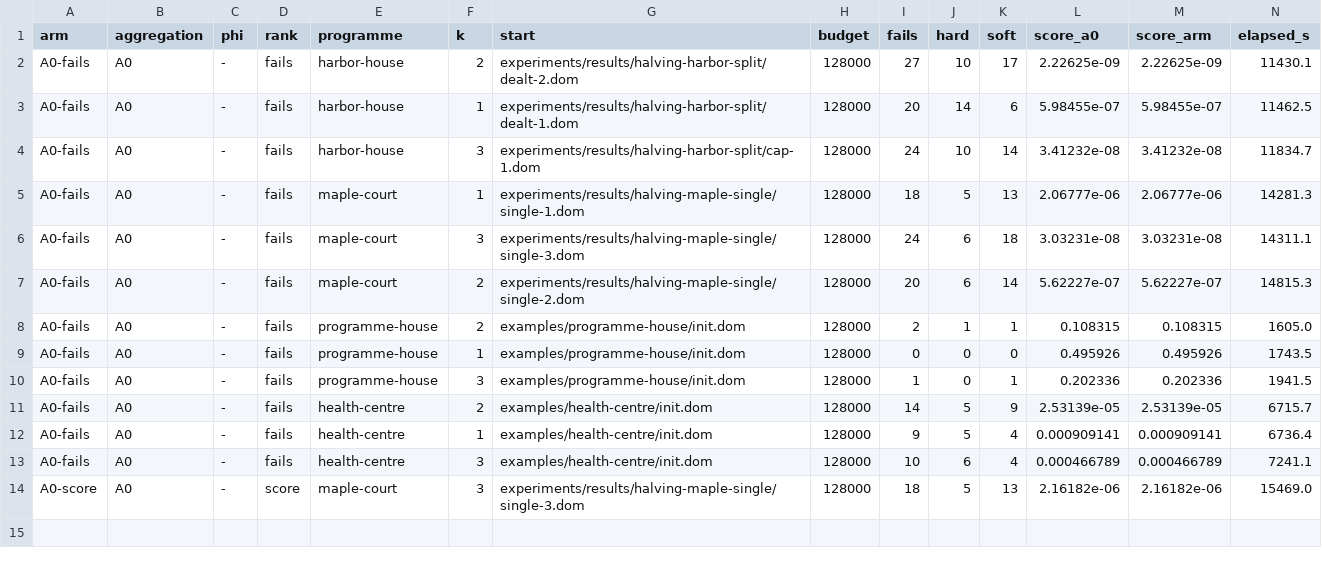
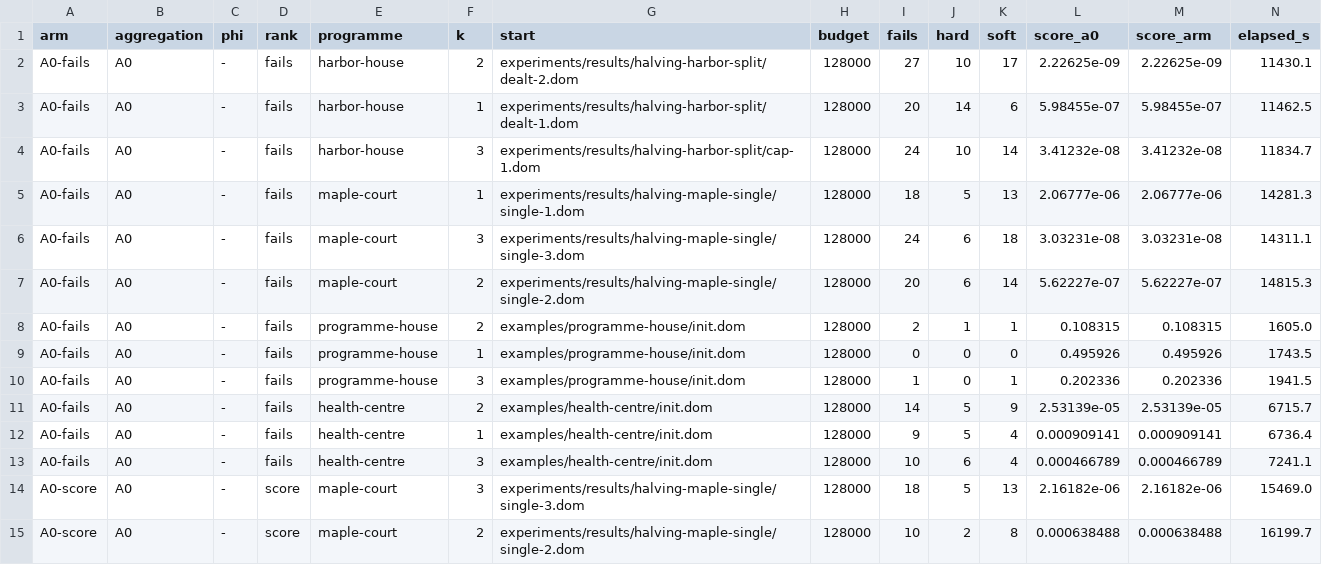
Before and after one commit to brunopostle/homemaker-layout, a TSV file: experiments/results/phase3-sliver/results.tsv, drawn as a sheet; only a part is shown; rows hold the shown columns only; the diff names each change by its address in the sheet, - before the commit and + after, or states it on an @@ line.

```diff
--- a/experiments/results/phase3-sliver/results.tsv
+++ b/experiments/results/phase3-sliver/results.tsv
+row 15: A0-score | A0 | - | score | maple-court | 2 | experiments/results/halving-maple-single/single-2.dom | 128000 | 10 | 2 | 8 | 0.000638488 | 0.000638488 | 16199.7
```
Also changed, not shown: 2 other files.
